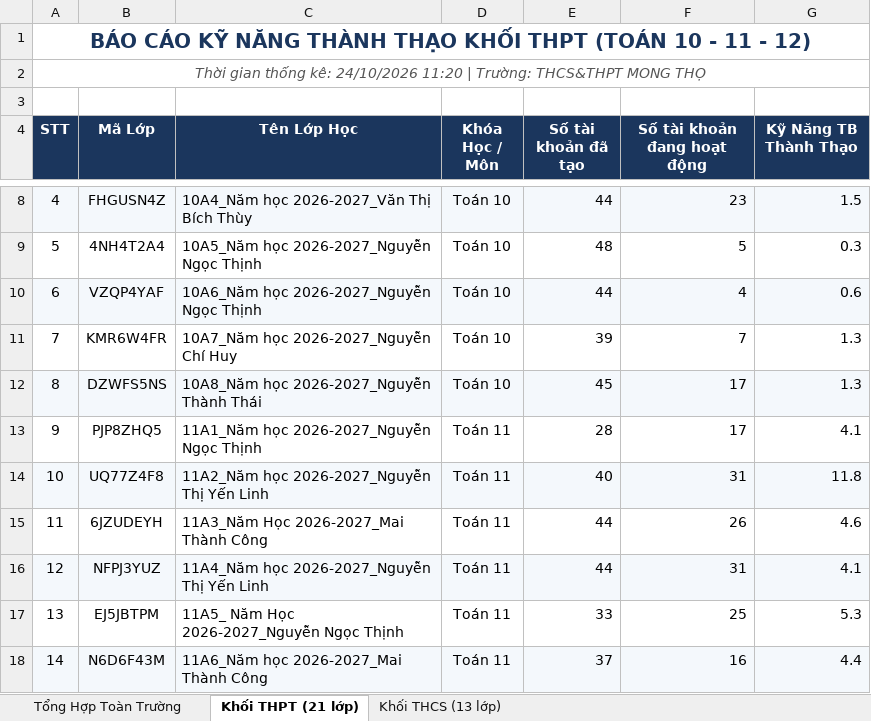
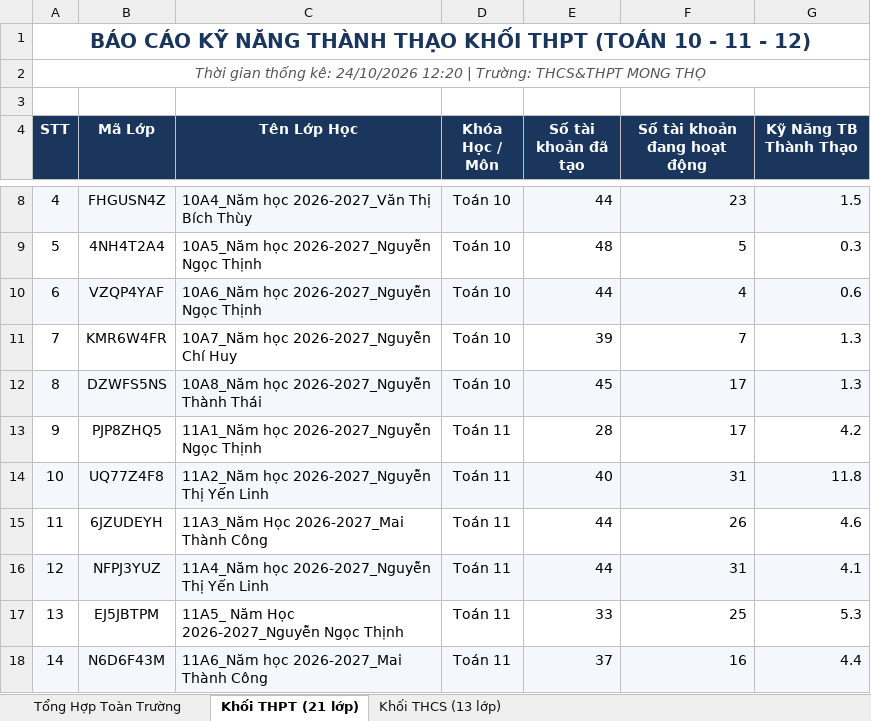
Before and after one commit to thanhthaiagu/kav-report, an Excel workbook: BaoCao_KAV.xlsx, sheet Khối THPT (21 lớp), drawn as a sheet; only a part is shown, gaps mark what is left out; values as stored, in another font and other column widths than the file's, no borders; the diff names each change by its address in the sheet, - before the commit and + after, or states it on an @@ line.

Commit message:
Cập nhật báo cáo Excel cả 2 tài khoản THCS & THPT

```diff
--- a/BaoCao_KAV.xlsx (sheet Khối THPT (21 lớp))
+++ b/BaoCao_KAV.xlsx (sheet Khối THPT (21 lớp))
-A2 (STT): …kê: 24/10/2026 11:20 | Trường:…
+A2 (STT): …kê: 24/10/2026 12:20 | Trường:…
-G13 (Kỹ Năng TB Thành Thạo): 4.1
+G13 (Kỹ Năng TB Thành Thạo): 4.2
```
Also changed, not shown: sheet Tổng Hợp Toàn Trường, sheet Khối THCS (13 lớp).
